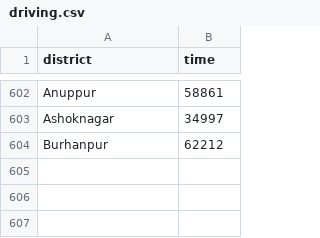
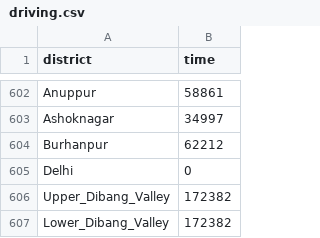
Before and after one commit to sh4nth/maps, a CSV file: Driving_Times_India/data/driving.csv, drawn as a sheet; only a part is shown, gaps mark what is left out; the diff names each change by its address in the sheet, - before the commit and + after, or states it on an @@ line.

Commit message:
Fixed missing/re-organized districts

```diff
--- a/Driving_Times_India/data/driving.csv
+++ b/Driving_Times_India/data/driving.csv
+row 605: Delhi | 0
+row 606: Upper_Dibang_Valley | 172382
+row 607: Lower_Dibang_Valley | 172382
```
